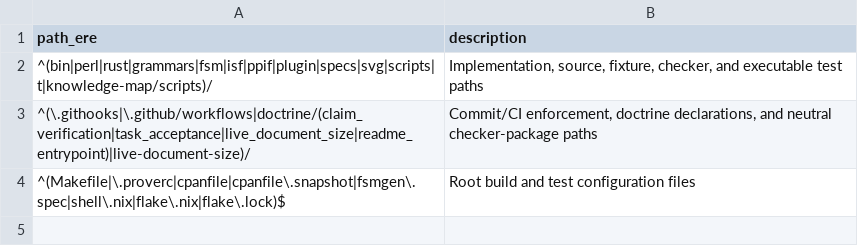
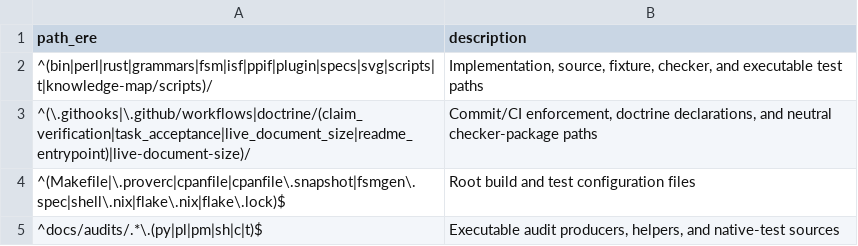
Before and after one commit to rdje/fsmgen, a TSV file: doctrine/task_acceptance/change_paths.tsv, drawn as a sheet; the diff names each change by its address in the sheet, - before the commit and + after, or states it on an @@ line.

Commit message:
TASK-ACCEPTANCE-AUDIT-SOURCE-COVERAGE.1.2: require acceptance for audit source changes
Calibrate the project path declaration for executable audit source formats.
Preserve the native first false green and demonstrate failure-to-pass scope
regression with actual classified paths, freshness and document controls.

Keep the neutral checker, adapters and all policy budgets unchanged. Declare
registry co-staging; committed-only source/document acceptance remains .2.
Synchronize bounded book, retrieval, claims and durable continuity.

```diff
--- a/doctrine/task_acceptance/change_paths.tsv
+++ b/doctrine/task_acceptance/change_paths.tsv
+row 5: ^docs/audits/.*\.(py|pl|pm|sh|c|t)$ | Executable audit producers, helpers, and native-test sources
```
Also changed, not shown: 53 other files.
